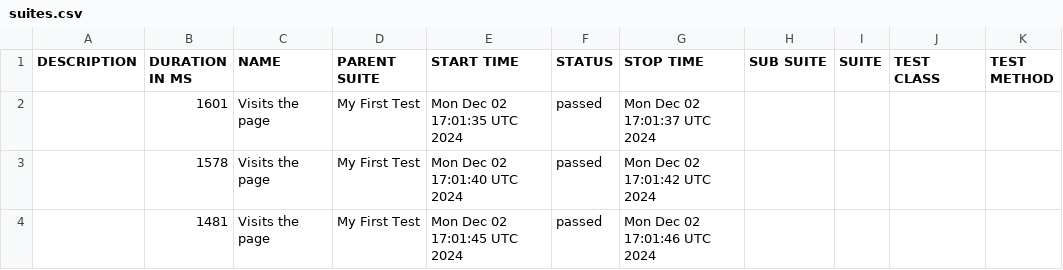
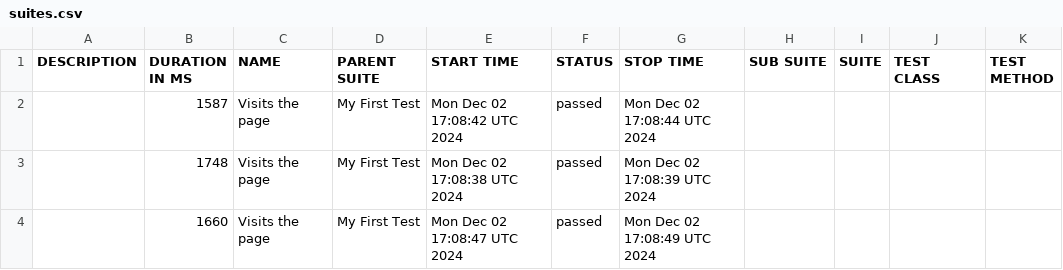
Before and after one commit to RushikeshBBankar/AllureReport, a CSV file: data/suites.csv, drawn as a sheet.

```diff
--- a/data/suites.csv
+++ b/data/suites.csv
@@ -1,4 +1,4 @@
 "DESCRIPTION","DURATION IN MS","NAME","PARENT SUITE","START TIME","STATUS","STOP TIME","SUB SUITE","SUITE","TEST CLASS","TEST METHOD"
-"","1601","Visits the page","My First Test","Mon Dec 02 17:01:35 UTC 2024","passed","Mon Dec 02 17:01:37 UTC 2024","","","",""
-"","1578","Visits the page","My First Test","Mon Dec 02 17:01:40 UTC 2024","passed","Mon Dec 02 17:01:42 UTC 2024","","","",""
-"","1481","Visits the page","My First Test","Mon Dec 02 17:01:45 UTC 2024","passed","Mon Dec 02 17:01:46 UTC 2024","","","",""
+"","1587","Visits the page","My First Test","Mon Dec 02 17:08:42 UTC 2024","passed","Mon Dec 02 17:08:44 UTC 2024","","","",""
+"","1748","Visits the page","My First Test","Mon Dec 02 17:08:38 UTC 2024","passed","Mon Dec 02 17:08:39 UTC 2024","","","",""
+"","1660","Visits the page","My First Test","Mon Dec 02 17:08:47 UTC 2024","passed","Mon Dec 02 17:08:49 UTC 2024","","","",""
```
Also changed, not shown: 20 other files.
